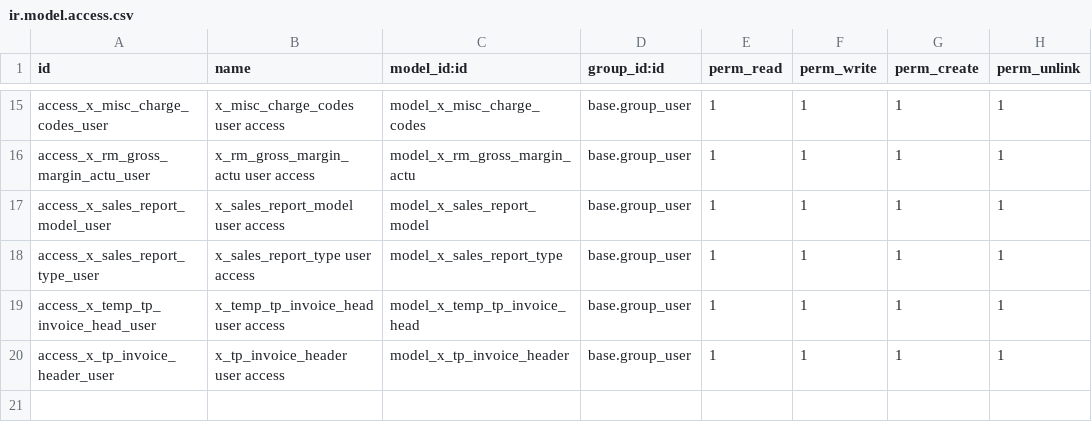
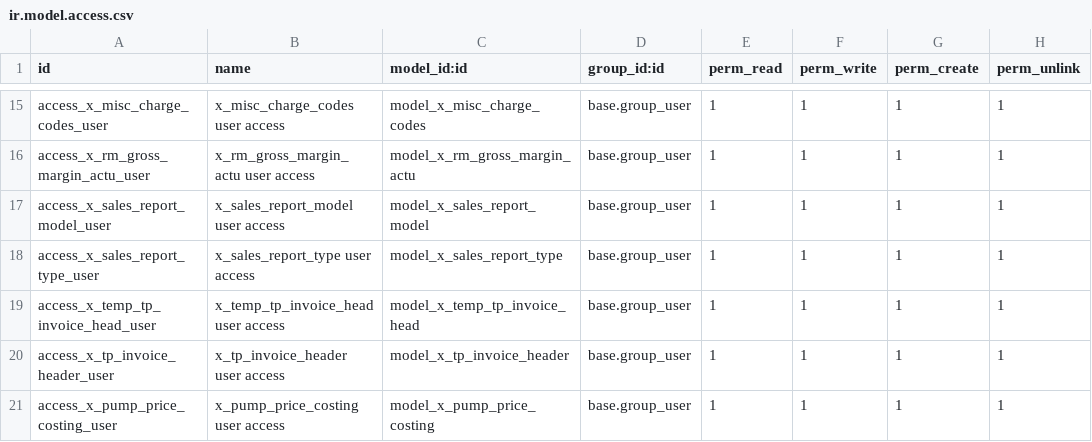
Before and after one commit to sanjayaWjinasena/BugFix-Accounting, a CSV file: security/ir.model.access.csv, drawn as a sheet; only a part is shown, gaps mark what is left out; the diff names each change by its address in the sheet, - before the commit and + after, or states it on an @@ line.

Commit message:
v0.0.48: port x_pump_price_costing custom model
models/x_pump_price_costing.py declares the model with 69 Studio x_*
fields byte-verbatim from Clear-DB: mostly floats for the pump-price
costing worksheet (base/retail prices, cost breakdown, OH absorbed,
contribution/markup/discount tiers) plus x_studio_product_id (M2O
product.product), x_studio_product_id_1 (M2O product.template),
x_studio_sales_report_model_id (M2O x_sales_report_model), x_studio_date,
x_studio_report_reference_1, x_studio_sequence.

Order: x_studio_sequence asc, id asc. Mixes mail.thread + mail.activity.mixin
per Clear-DB ir.model.data state.

Clear-DB has 0 rows in this table (schema-only asset). Model was
missing from all local repos - referenced only as a TODO comment on
x_sales_report_model.x_studio_pump_price_costing_ids per
INSTALL_JOURNEY.md item #4.

Companion changes:
  * models/x_sales_report_model.py: TODO comment replaced with the
    real O2M declaration pointing at the new model via
    x_studio_sales_report_model_id.
  * security/ir_model_pins.xml: model_x_pump_price_costing pin so
    cross-refs resolve at module load.
  * security/ir.model.access.csv: base.group_user rw access.

Views not ported this pass - the 4 Clear-DB views are Studio-auto
defaults with 0 act_window refs; Odoo auto-generates equivalents at
runtime.

Unblocks INSTALL_JOURNEY.md item #4 "Pump Price Costing" form-tab
restoration on x_sales_report_model (view-arch change, follow-up
commit).

All M2O targets resolvable within existing dep chain - no new
manifest deps needed.

```diff
--- a/security/ir.model.access.csv
+++ b/security/ir.model.access.csv
+row 21: access_x_pump_price_costing_user | x_pump_price_costing user access | model_x_pump_price_costing | base.group_user | 1 | 1 | 1 | 1
```
Also changed, not shown: 5 other files.
